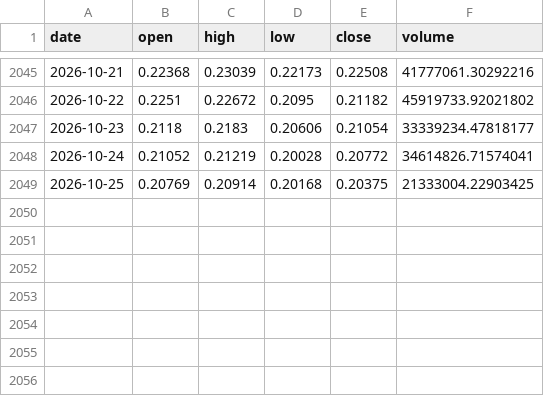
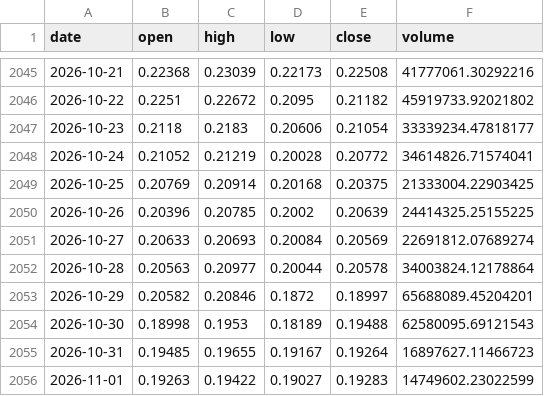
Before and after one commit to kirkwarren/CI_Test, a CSV file: data/history/ADA-USD.csv, drawn as a sheet; only a part is shown, gaps mark what is left out; the diff names each change by its address in the sheet, - before the commit and + after, or states it on an @@ line.

```diff
--- a/data/history/ADA-USD.csv
+++ b/data/history/ADA-USD.csv
+row 2050: 2026-10-26 | 0.20396 | 0.20785 | 0.2002 | 0.20639 | 24414325.25155225
+row 2051: 2026-10-27 | 0.20633 | 0.20693 | 0.20084 | 0.20569 | 22691812.07689274
+row 2052: 2026-10-28 | 0.20563 | 0.20977 | 0.20044 | 0.20578 | 34003824.12178864
+row 2053: 2026-10-29 | 0.20582 | 0.20846 | 0.1872 | 0.18997 | 65688089.45204201
+row 2054: 2026-10-30 | 0.18998 | 0.1953 | 0.18189 | 0.19488 | 62580095.69121543
+row 2055: 2026-10-31 | 0.19485 | 0.19655 | 0.19167 | 0.19264 | 16897627.11466723
+row 2056: 2026-11-01 | 0.19263 | 0.19422 | 0.19027 | 0.19283 | 14749602.23022599
```
Also changed, not shown: data/history/DOGE-USD.csv, data/history/LINK-USD.csv, 34 other files.
